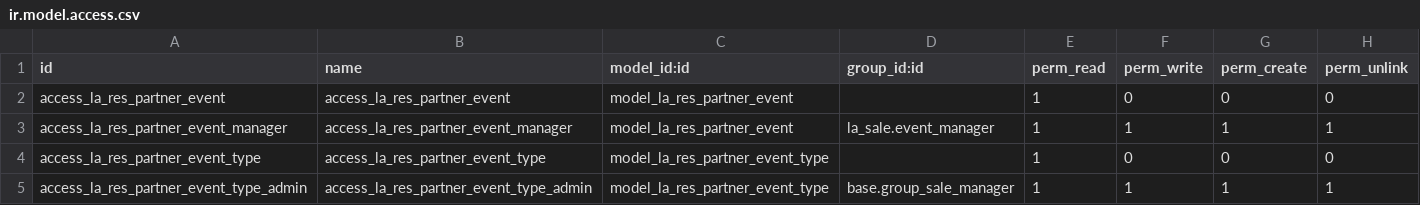
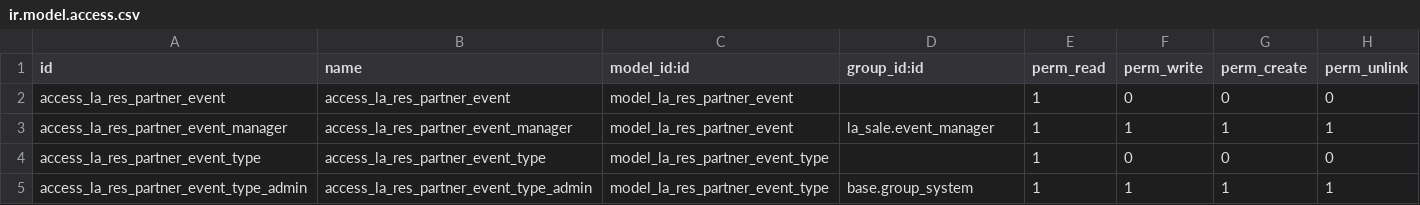
Before and after one commit to cysnake4713/la-erp, a CSV file: la_sale/security/ir.model.access.csv, drawn as a sheet.

```diff
--- a/la_sale/security/ir.model.access.csv
+++ b/la_sale/security/ir.model.access.csv
@@ -4,2 +4,2 @@ access_la_res_partner_event_manager,access_la_res_partner_event_manager,model_la
 access_la_res_partner_event_type,access_la_res_partner_event_type,model_la_res_partner_event_type,,1,0,0,0
-access_la_res_partner_event_type_admin,access_la_res_partner_event_type_admin,model_la_res_partner_event_type,base.group_sale_manager,1,1,1,1
+access_la_res_partner_event_type_admin,access_la_res_partner_event_type_admin,model_la_res_partner_event_type,base.group_system,1,1,1,1
```
Also changed, not shown: 2 other files.
